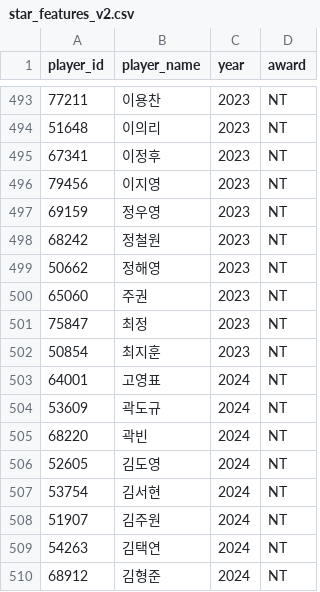
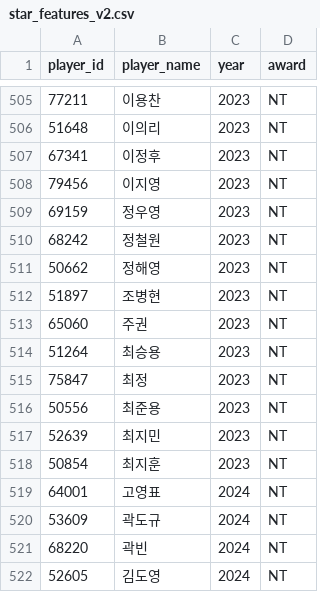
Before and after one commit to jjssspark/SalaryCast_AI, a CSV file: data/star_features_v2.csv, drawn as a sheet; only a part is shown, gaps mark what is left out; the shorter side is filled out with more unchanged rows; the diff covers the shown part only.

```diff
--- a/data/star_features_v2.csv
+++ b/data/star_features_v2.csv
@@ -499,4 +511,8 @@
 50662,정해영,2023,NT
+51897,조병현,2023,NT
 65060,주권,2023,NT
+51264,최승용,2023,NT
 75847,최정,2023,NT
+50556,최준용,2023,NT
+52639,최지민,2023,NT
 50854,최지훈,2023,NT
```
Also changed, not shown: 12 added rows elsewhere in this file, data/kbo_awards.csv, 4 other files.
